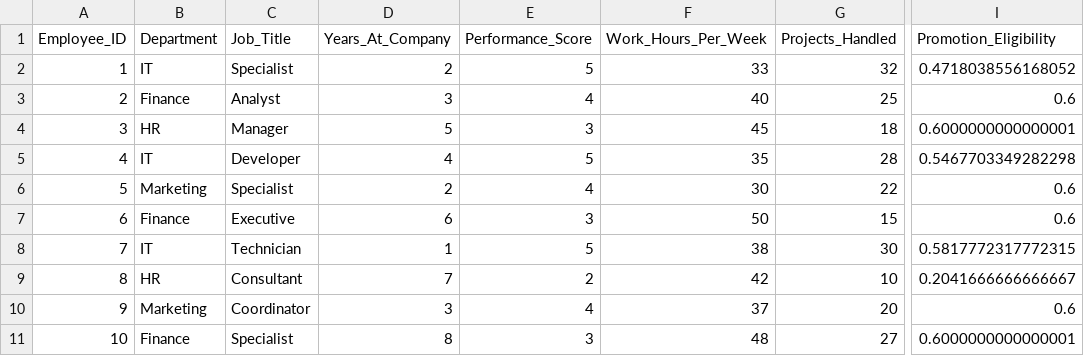
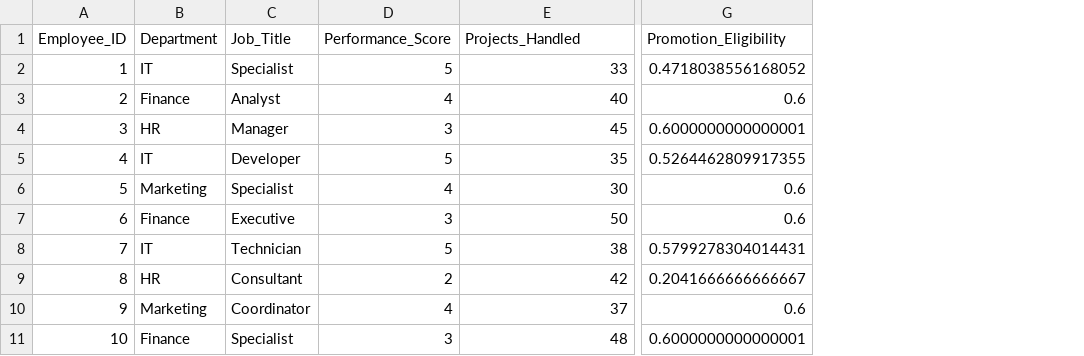
Before and after one commit to AndyCole1179/PKB_Fuzzy, a CSV file: employee_promotion_eligibility.csv, drawn as a sheet; only a part is shown, gaps mark what is left out; removed rows and columns are numbered as before the commit, all else as after; the diff names each change by its address in the sheet, - before the commit and + after, or states it on an @@ line.

```diff
--- a/employee_promotion_eligibility.csv
+++ b/employee_promotion_eligibility.csv
-column D (Years_At_Company), rows 2-11: 2 | 3 | 5 | 4 | 2 | 6 | 1 | 7 | 3 | 8
-column G (Projects_Handled), rows 2-11: 32 | 25 | 18 | 28 | 22 | 15 | 30 | 10 | 20 | 27
-E1: Work_Hours_Per_Week
+E1: Projects_Handled
-G5 (Promotion_Eligibility): 0.5467703349282298
+G5 (Promotion_Eligibility): 0.5264462809917355
-G8 (Promotion_Eligibility): 0.5817772317772315
+G8 (Promotion_Eligibility): 0.5799278304014431
```
Also changed, not shown: Extended_Employee_Performance_and_Productivity_Data.csv, 3 other files.
